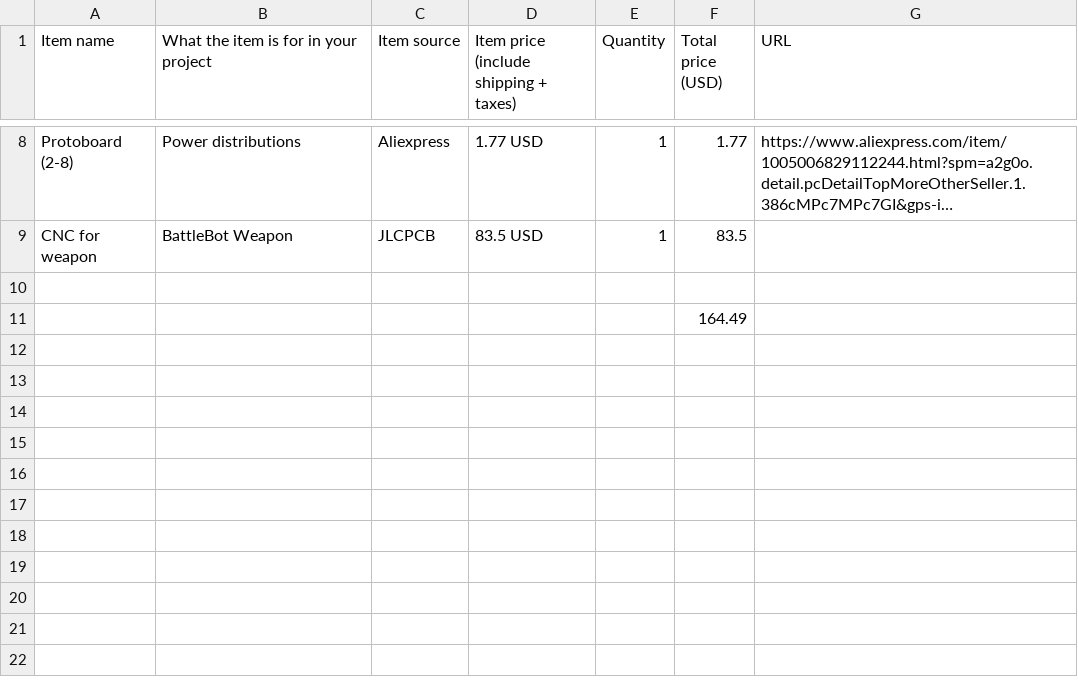
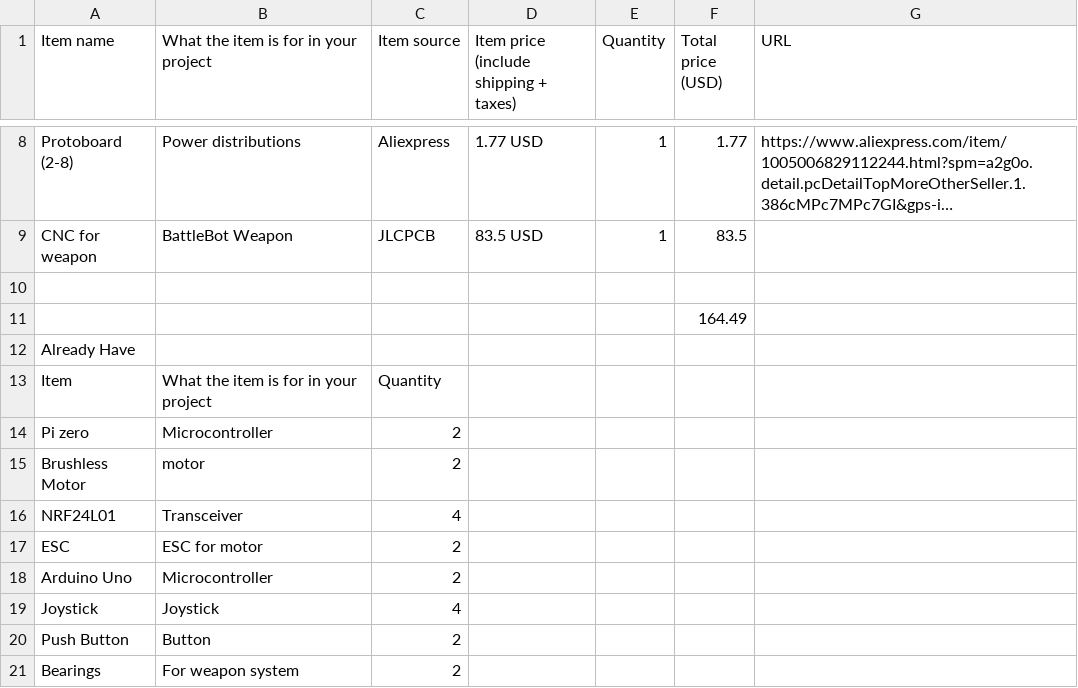
Before and after one commit to DominicTYLau/BattleBots, a CSV file: BOM.csv, drawn as a sheet; only a part is shown, gaps mark what is left out; long unchanged cells end in …; the diff names each change by its address in the sheet, - before the commit and + after, or states it on an @@ line.

Commit message:
Update BOM.csv

```diff
--- a/BOM.csv
+++ b/BOM.csv
+row 12: Already Have
+row 13: Item | What the item is for in your project | Quantity
+row 14: Pi zero | Microcontroller | 2
+row 15: Brushless Motor | motor | 2
+row 16: NRF24L01 | Transceiver | 4
+row 17: ESC | ESC for motor | 2
+row 18: Arduino Uno | Microcontroller | 2
+row 19: Joystick | Joystick | 4
+row 20: Push Button | Button | 2
+row 21: Bearings | For weapon system | 2
```
